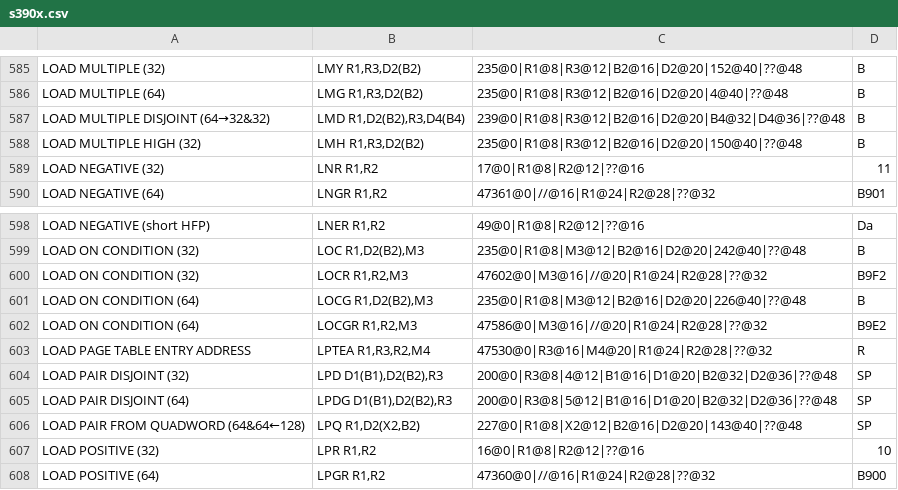
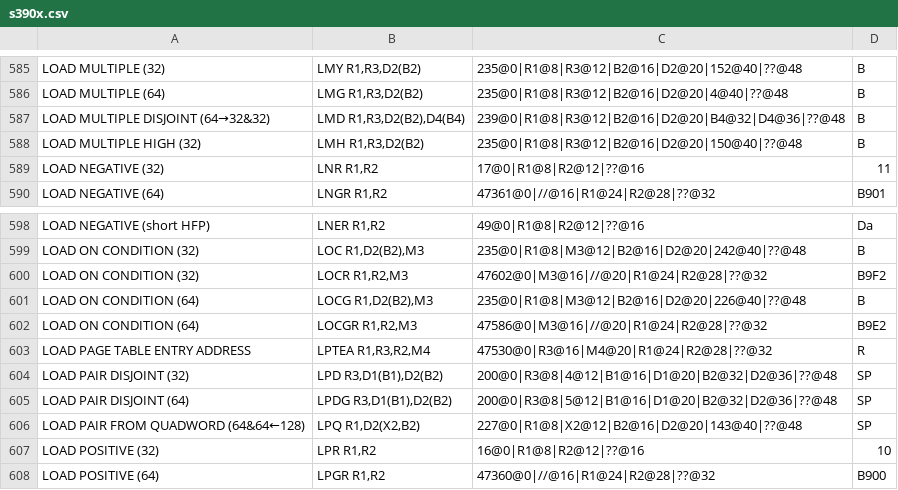
Before and after one commit to srinivas-pokala/arch, a CSV file: s390x/s390x.csv, drawn as a sheet; only a part is shown, gaps mark what is left out.

```diff
--- a/s390x/s390x.csv
+++ b/s390x/s390x.csv
@@ -586,3 +586,3 @@
 "LOAD MULTIPLE (64)","LMG R1,R3,D2(B2)","235@0|R1@8|R3@12|B2@16|D2@20|4@40|??@48","B"
-"LOAD MULTIPLE DISJOINT (64→32&32)","LMD R1,D2(B2),R3,D4(B4)","239@0|R1@8|R3@12|B2@16|D2@20|B4@32|D4@36|??@48","B"
+"LOAD MULTIPLE DISJOINT (64→32&32)","LMD R1,R3,D2(B2),D4(B4)","239@0|R1@8|R3@12|B2@16|D2@20|B4@32|D4@36|??@48","B"
 "LOAD MULTIPLE HIGH (32)","LMH R1,R3,D2(B2)","235@0|R1@8|R3@12|B2@16|D2@20|150@40|??@48","B"
@@ -603,4 +603,4 @@
 "LOAD PAGE TABLE ENTRY ADDRESS","LPTEA R1,R3,R2,M4","47530@0|R3@16|M4@20|R1@24|R2@28|??@32","R"
-"LOAD PAIR DISJOINT (32)","LPD D1(B1),D2(B2),R3","200@0|R3@8|4@12|B1@16|D1@20|B2@32|D2@36|??@48","SP"
-"LOAD PAIR DISJOINT (64)","LPDG D1(B1),D2(B2),R3","200@0|R3@8|5@12|B1@16|D1@20|B2@32|D2@36|??@48","SP"
+"LOAD PAIR DISJOINT (32)","LPD R3,D1(B1),D2(B2)","200@0|R3@8|4@12|B1@16|D1@20|B2@32|D2@36|??@48","SP"
+"LOAD PAIR DISJOINT (64)","LPDG R3,D1(B1),D2(B2)","200@0|R3@8|5@12|B1@16|D1@20|B2@32|D2@36|??@48","SP"
 "LOAD PAIR FROM QUADWORD (64&64←128)","LPQ R1,D2(X2,B2)","227@0|R1@8|X2@12|B2@16|D2@20|143@40|??@48","SP"
```
Also changed, not shown: 1 other file.
